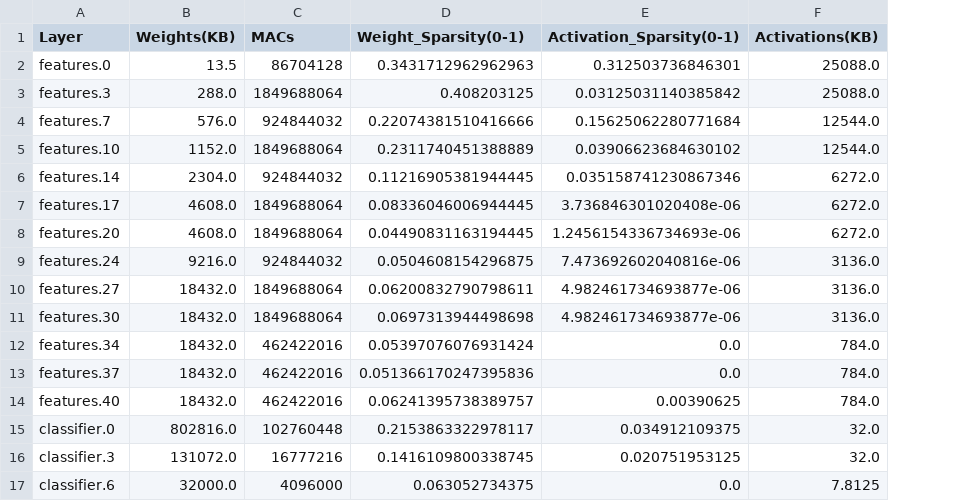
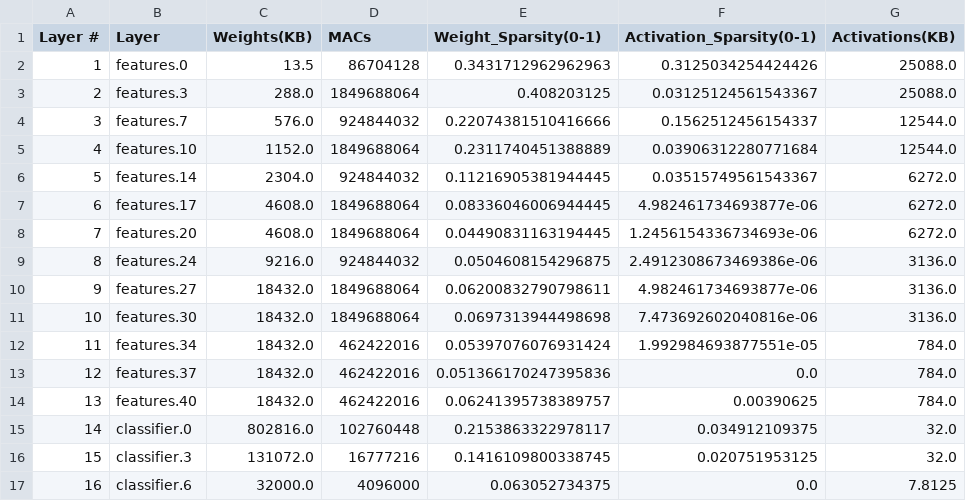
Before and after one commit to CemBeast/Hetero-OU, a CSV file: vgg_stats.csv, drawn as a sheet; addresses are those after the commit; the diff names each change by its address in the sheet, - before the commit and + after, or states it on an @@ line.

Commit message:
added functionality for different models to get their weights, activations, spartsity, etc

```diff
--- a/vgg_stats.csv
+++ b/vgg_stats.csv
+column A (Layer #), rows 2-17: 1 | 2 | 3 | 4 | 5 | 6 | 7 | 8 | 9 | 10 | 11 | 12 | 13 | 14 | 15 | 16
-F2 (Activation_Sparsity(0-1)): 0.312503736846301
+F2 (Activation_Sparsity(0-1)): 0.3125034254424426
-F3 (Activation_Sparsity(0-1)): 0.03125031140385842
+F3 (Activation_Sparsity(0-1)): 0.03125124561543367
-F4 (Activation_Sparsity(0-1)): 0.15625062280771684
+F4 (Activation_Sparsity(0-1)): 0.1562512456154337
-F5 (Activation_Sparsity(0-1)): 0.03906623684630102
+F5 (Activation_Sparsity(0-1)): 0.03906312280771684
-F6 (Activation_Sparsity(0-1)): 0.035158741230867346
+F6 (Activation_Sparsity(0-1)): 0.03515749561543367
-F7 (Activation_Sparsity(0-1)): 3.736846301020408e-06
+F7 (Activation_Sparsity(0-1)): 4.982461734693877e-06
-F9 (Activation_Sparsity(0-1)): 7.473692602040816e-06
+F9 (Activation_Sparsity(0-1)): 2.4912308673469386e-06
-F11 (Activation_Sparsity(0-1)): 4.982461734693877e-06
+F11 (Activation_Sparsity(0-1)): 7.473692602040816e-06
-F12 (Activation_Sparsity(0-1)): 0.0
+F12 (Activation_Sparsity(0-1)): 1.992984693877551e-05
```
Also changed, not shown: 5 other files.
